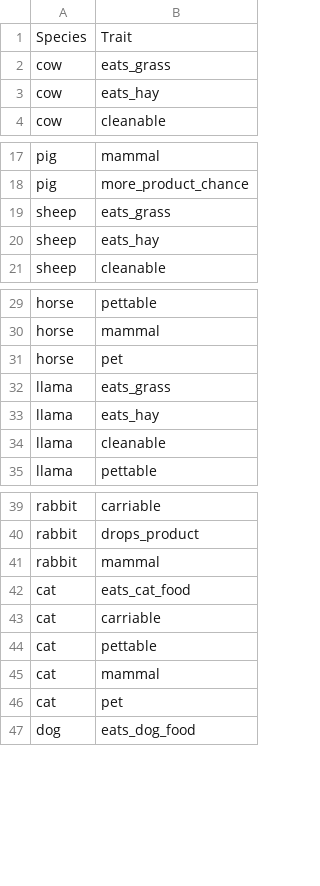
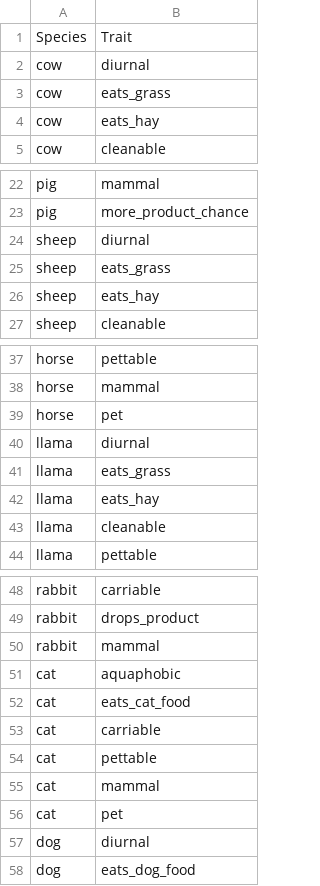
Before and after one commit to Harvest-Festival/Husbandry, a CSV file: src/generated/resources/data/husbandry/database/animal_traits.csv, drawn as a sheet; only a part is shown, gaps mark what is left out; the diff covers the shown part only; the diff names each change by its address in the sheet, - before the commit and + after, or states it on an @@ line.

```diff
--- a/src/generated/resources/data/husbandry/database/animal_traits.csv
+++ b/src/generated/resources/data/husbandry/database/animal_traits.csv
+row 2: cow | diurnal
+row 24: sheep | diurnal
+row 40: llama | diurnal
+row 51: cat | aquaphobic
+row 57: dog | diurnal
```
Also changed, not shown: 11 added rows elsewhere in this file, 25 other files.
